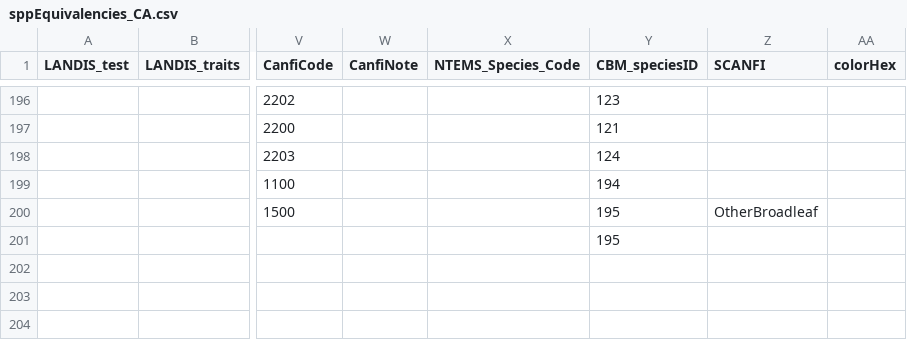
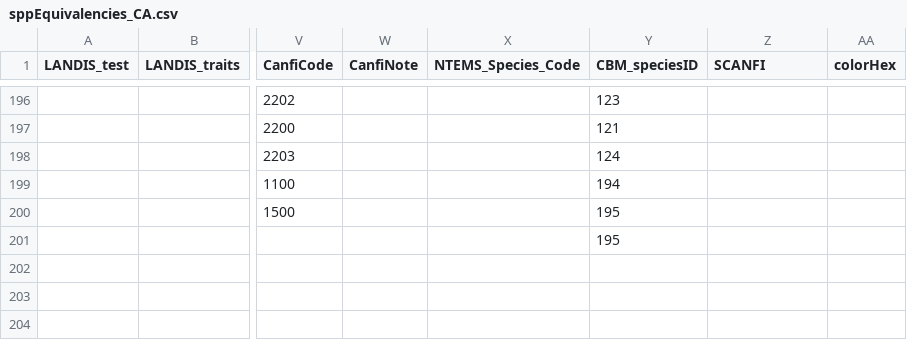
Before and after one commit to PredictiveEcology/LandR, a CSV file: data-raw/sppEquivalencies_CA.csv, drawn as a sheet; only a part is shown, gaps mark what is left out; the diff names each change by its address in the sheet, - before the commit and + after, or states it on an @@ line.

Commit message:
remove otherBroadleaf

```diff
--- a/data-raw/sppEquivalencies_CA.csv
+++ b/data-raw/sppEquivalencies_CA.csv
-Z200 (SCANFI): OtherBroadleaf
+Z200 (SCANFI): (empty)
```
Also changed, not shown: 1 other file.
